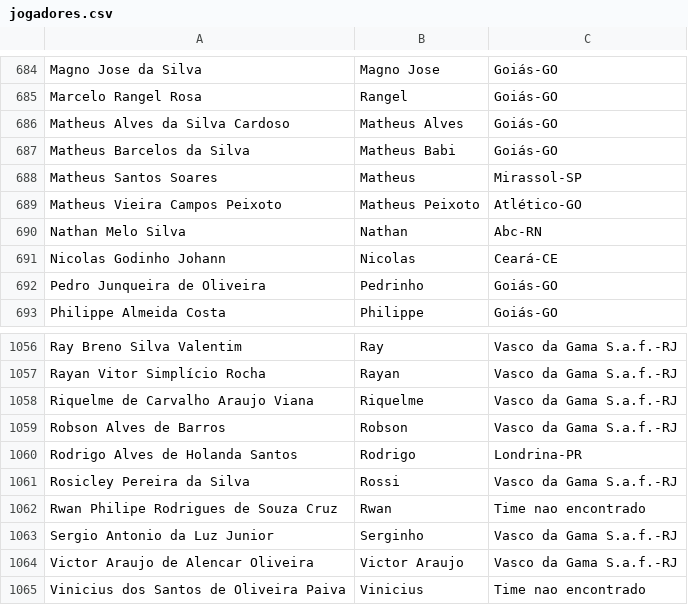
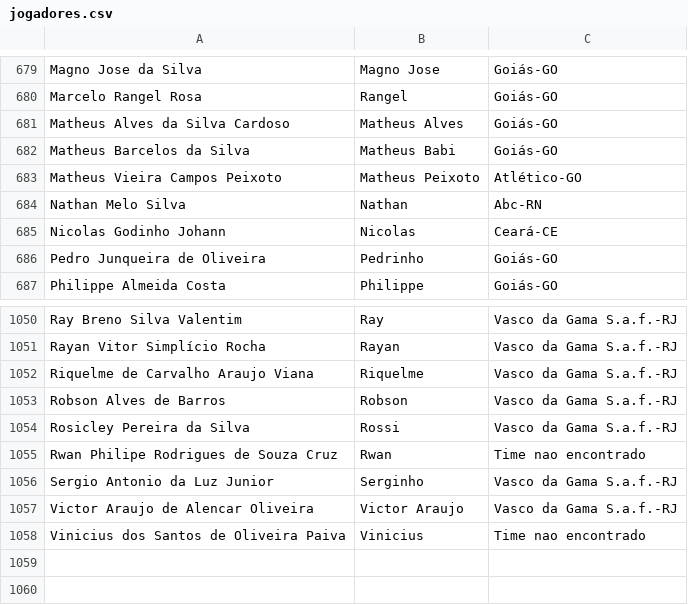
Before and after one commit to pedro-gn/BrasileiraoStats, a CSV file: csvs/jogadores.csv (was jogadores.csv), drawn as a sheet; only a part is shown, gaps mark what is left out; the diff covers the shown part only; the diff names each change by its address in the sheet, - before the commit and + after, or states it on an @@ line.

```diff
--- a/jogadores.csv
+++ b/csvs/jogadores.csv
-row 688: Matheus Santos Soares | Matheus | Mirassol-SP
-row 1060: Rodrigo Alves de Holanda Santos | Rodrigo | Londrina-PR
```
Also changed, not shown: 5 removed rows elsewhere in this file, 20 other files.
